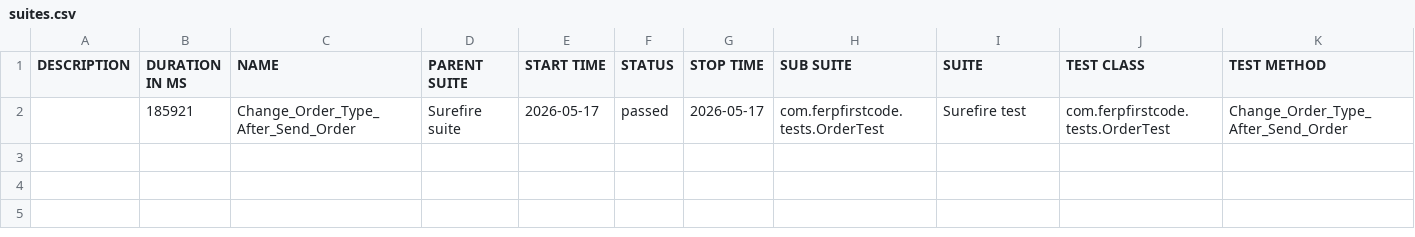
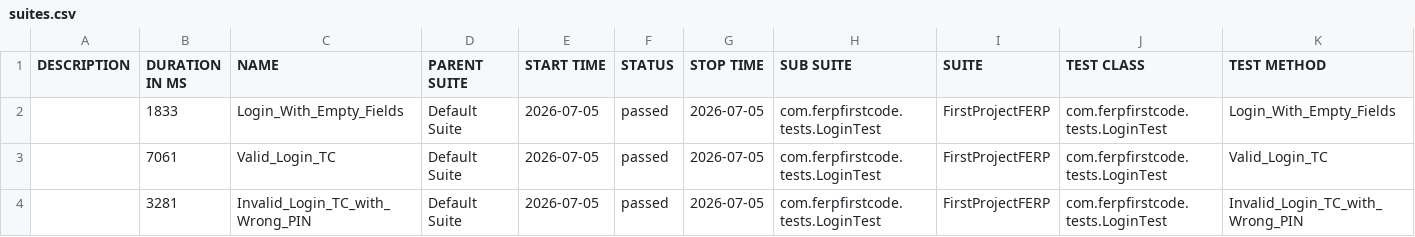
Before and after one commit to teamtester60-code/Full-Test-Case, a CSV file: test-output/full-report/data/suites.csv, drawn as a sheet; removed rows and columns are numbered as before the commit, all else as after; the diff names each change by its address in the sheet, - before the commit and + after, or states it on an @@ line.

Commit message:
Refactor The Whole Project

```diff
--- a/test-output/full-report/data/suites.csv
+++ b/test-output/full-report/data/suites.csv
-row 2:  | 185921 | Change_Order_Type_After_Send_Order | Surefire suite | 2026-05-17 | passed | 2026-05-17 | com.ferpfirstcode.tests.OrderTest | Surefire test | com.ferpfirstcode.tests.OrderTest | Change_Order_Type_After_Send_Order
+row 2:  | 1833 | Login_With_Empty_Fields | Default Suite | 2026-07-05 | passed | 2026-07-05 | com.ferpfirstcode.tests.LoginTest | FirstProjectFERP | com.ferpfirstcode.tests.LoginTest | Login_With_Empty_Fields
+row 3:  | 7061 | Valid_Login_TC | Default Suite | 2026-07-05 | passed | 2026-07-05 | com.ferpfirstcode.tests.LoginTest | FirstProjectFERP | com.ferpfirstcode.tests.LoginTest | Valid_Login_TC
+row 4:  | 3281 | Invalid_Login_TC_with_Wrong_PIN | Default Suite | 2026-07-05 | passed | 2026-07-05 | com.ferpfirstcode.tests.LoginTest | FirstProjectFERP | com.ferpfirstcode.tests.LoginTest | Invalid_Login_TC_with_Wrong_PIN
```
Also changed, not shown: 42 other files.
